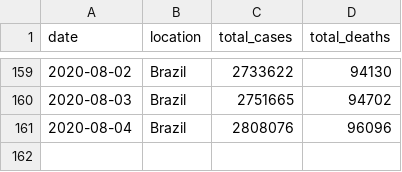
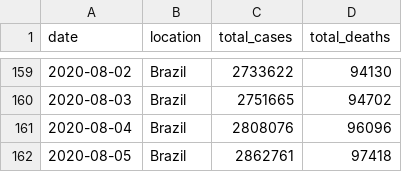
Before and after one commit to marcelo-tibau/covid-19, a CSV file: brazil-prediction.csv, drawn as a sheet; only a part is shown, gaps mark what is left out.

Commit message:
Update August 6

```diff
--- a/brazil-prediction.csv
+++ b/brazil-prediction.csv
@@ -161 +161,2 @@ date,location,total_cases,total_deaths
 2020-08-04,Brazil,2808076,96096
+2020-08-05,Brazil,2862761,97418
```
